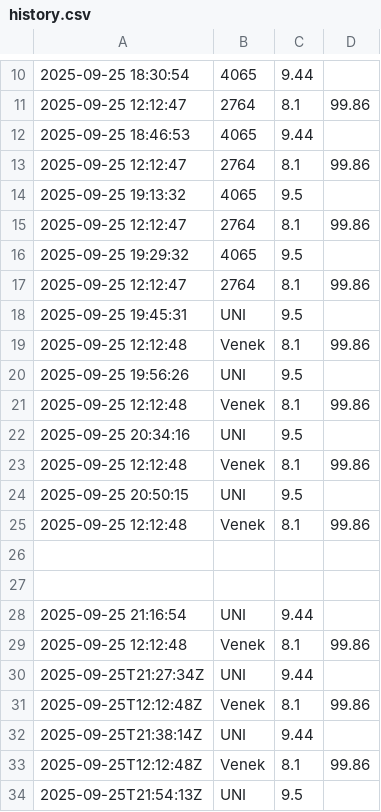
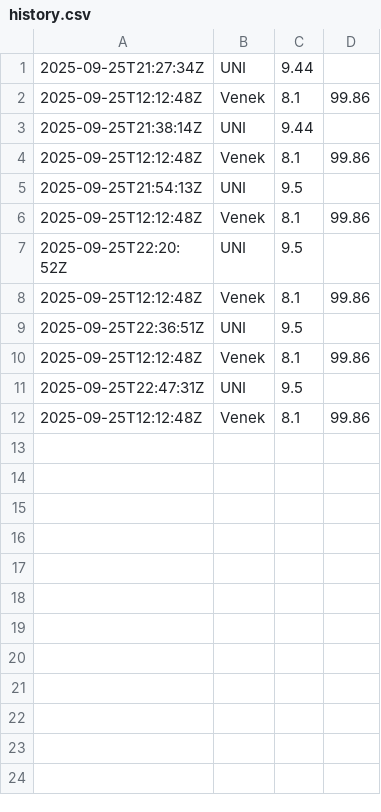
Before and after one commit to rosta70/Teplomer, a CSV file: docs/data/history.csv, drawn as a sheet; only a part is shown, gaps mark what is left out; the shorter side is filled out with more unchanged rows; the diff covers the shown part only.

Commit message:
Update history.csv

```diff
--- a/docs/data/history.csv
+++ b/docs/data/history.csv
@@ -10,21 +1 @@
-2025-09-25 18:30:54,4065,9.44,
-2025-09-25 12:12:47,2764,8.1,99.86
-2025-09-25 18:46:53,4065,9.44,
-2025-09-25 12:12:47,2764,8.1,99.86
-2025-09-25 19:13:32,4065,9.5,
-2025-09-25 12:12:47,2764,8.1,99.86
-2025-09-25 19:29:32,4065,9.5,
-2025-09-25 12:12:47,2764,8.1,99.86
-2025-09-25 19:45:31,UNI,9.5,
-2025-09-25 12:12:48,Venek,8.1,99.86
-2025-09-25 19:56:26,UNI,9.5,
-2025-09-25 12:12:48,Venek,8.1,99.86
-2025-09-25 20:34:16,UNI,9.5,
-2025-09-25 12:12:48,Venek,8.1,99.86
-2025-09-25 20:50:15,UNI,9.5,
-2025-09-25 12:12:48,Venek,8.1,99.86
-
-
-2025-09-25 21:16:54,UNI,9.44,
-2025-09-25 12:12:48,Venek,8.1,99.86
 2025-09-25T21:27:34Z,UNI,9.44,
```
Also changed, not shown: 9 removed rows elsewhere in this file.
